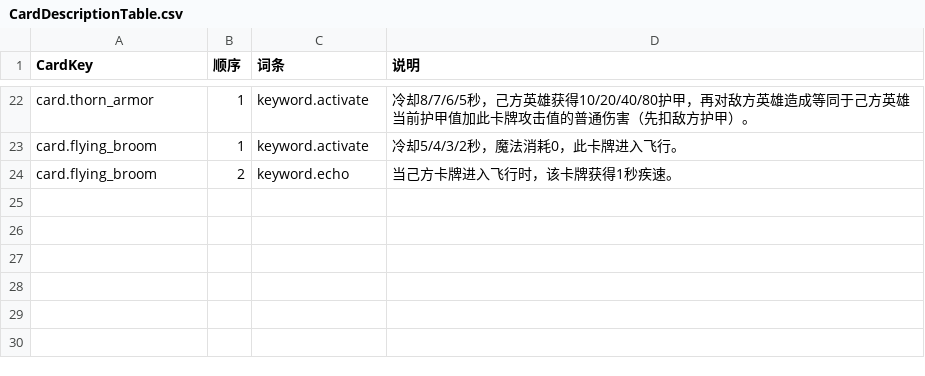
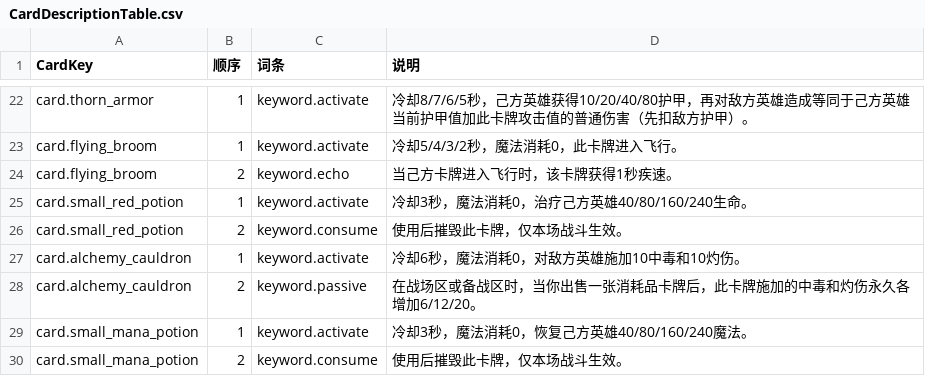
Before and after one commit to WayneTang99/Project_Star, a CSV file: docs/design/CardDescriptionTable.csv, drawn as a sheet; only a part is shown, gaps mark what is left out; the diff names each change by its address in the sheet, - before the commit and + after, or states it on an @@ line.

Commit message:
feat(content): add Mona potions and alchemy cauldron

```diff
--- a/docs/design/CardDescriptionTable.csv
+++ b/docs/design/CardDescriptionTable.csv
+row 25: card.small_red_potion | 1 | keyword.activate | 冷却3秒，魔法消耗0，治疗己方英雄40/80/160/240生命。
+row 26: card.small_red_potion | 2 | keyword.consume | 使用后摧毁此卡牌，仅本场战斗生效。
+row 27: card.alchemy_cauldron | 1 | keyword.activate | 冷却6秒，魔法消耗0，对敌方英雄施加10中毒和10灼伤。
+row 28: card.alchemy_cauldron | 2 | keyword.passive | 在战场区或备战区时，当你出售一张消耗品卡牌后，此卡牌施加的中毒和灼伤永久各增加6/12/20。
+row 29: card.small_mana_potion | 1 | keyword.activate | 冷却3秒，魔法消耗0，恢复己方英雄40/80/160/240魔法。
+row 30: card.small_mana_potion | 2 | keyword.consume | 使用后摧毁此卡牌，仅本场战斗生效。
```
Also changed, not shown: docs/design/CardDataTable.csv, 34 other files.
